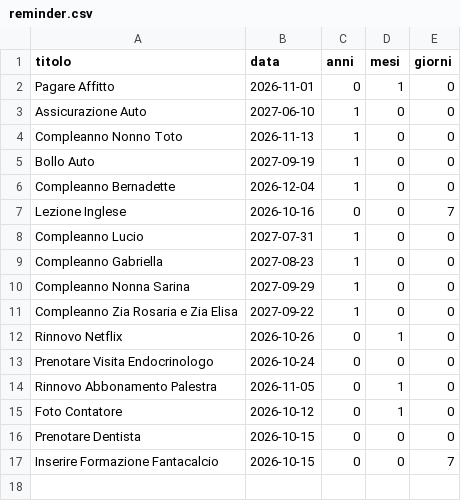
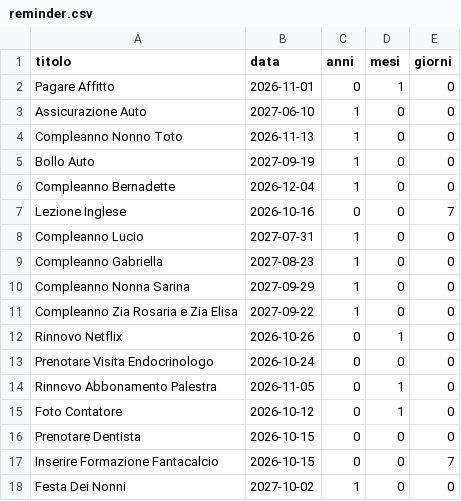
Before and after one commit to Fedegio29/AutomaticReminder, a CSV file: reminder.csv, drawn as a sheet; the diff names each change by its address in the sheet, - before the commit and + after, or states it on an @@ line.

Commit message:
aggiornamento progetto

```diff
--- a/reminder.csv
+++ b/reminder.csv
+row 18: Festa Dei Nonni | 2027-10-02 | 1 | 0 | 0
```
